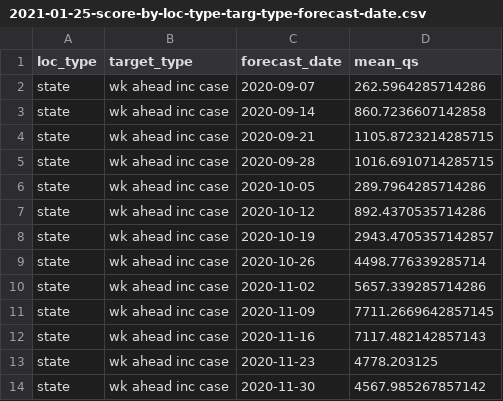
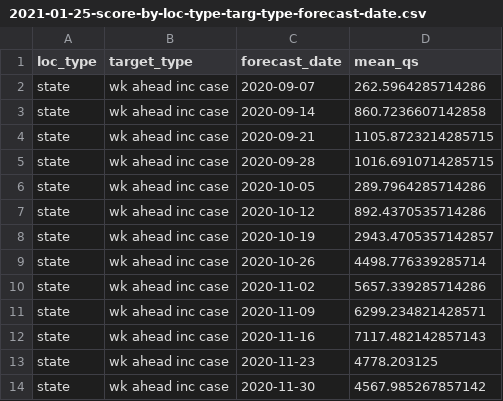
Before and after one commit to e3bo/random-walks, a CSV file: metrics/2021-01-25-score-by-loc-type-targ-type-forecast-date.csv, drawn as a sheet.

```diff
--- a/metrics/2021-01-25-score-by-loc-type-targ-type-forecast-date.csv
+++ b/metrics/2021-01-25-score-by-loc-type-targ-type-forecast-date.csv
@@ -10,3 +10,3 @@ state,wk ahead inc case,2020-10-26,4498.776339285714
 state,wk ahead inc case,2020-11-02,5657.339285714286
-state,wk ahead inc case,2020-11-09,7711.2669642857145
+state,wk ahead inc case,2020-11-09,6299.234821428571
 state,wk ahead inc case,2020-11-16,7117.482142857143
```
Also changed, not shown: 4 other files.
